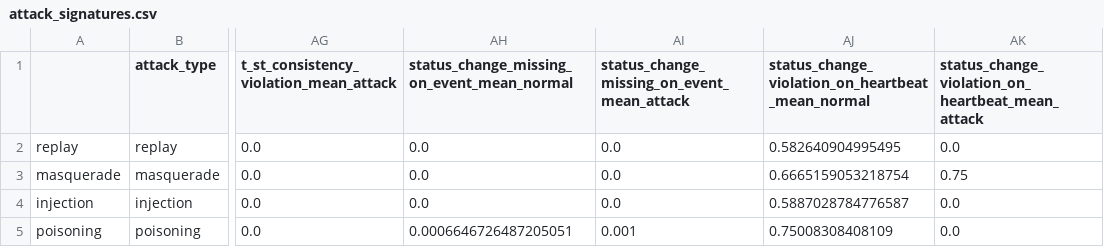
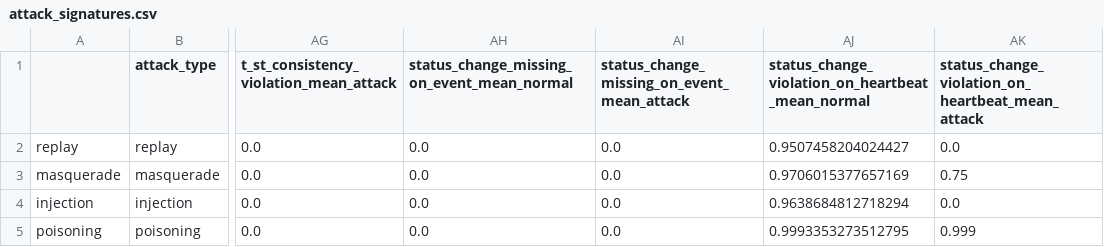
Before and after one commit to rayaanoidPrime/cp219_project-2, a CSV file: outputs/tables/task2_full/attack_signatures.csv, drawn as a sheet; only a part is shown, gaps mark what is left out; the diff names each change by its address in the sheet, - before the commit and + after, or states it on an @@ line.

```diff
--- a/outputs/tables/task2_full/attack_signatures.csv
+++ b/outputs/tables/task2_full/attack_signatures.csv
-AJ2: 0.582640904995495
+AJ2: 0.9507458204024427
-AJ3: 0.6665159053218754
+AJ3: 0.9706015377657169
-AJ4: 0.5887028784776587
+AJ4: 0.9638684812718294
-AH5: 0.0006646726487205051
+AH5: 0.0
-AI5: 0.001
+AI5: 0.0
-AJ5: 0.75008308408109
+AJ5: 0.9993353273512795
-AK5: 0.0
+AK5: 0.999
```
Also changed, not shown: outputs/tables/task2_full/clean_numeric_features.csv, outputs/tables/task2_full/feature_importance_rf.csv, 10 other files.
